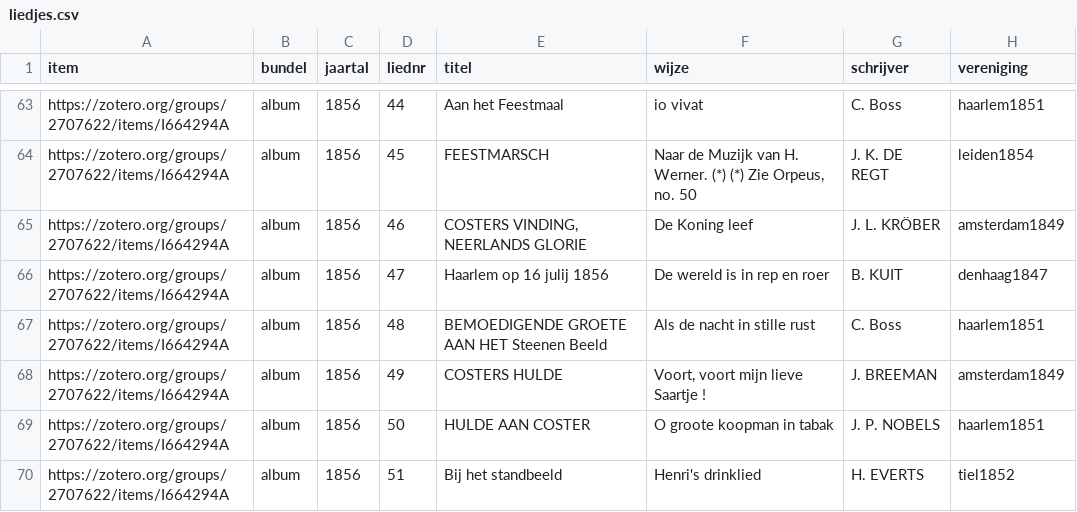
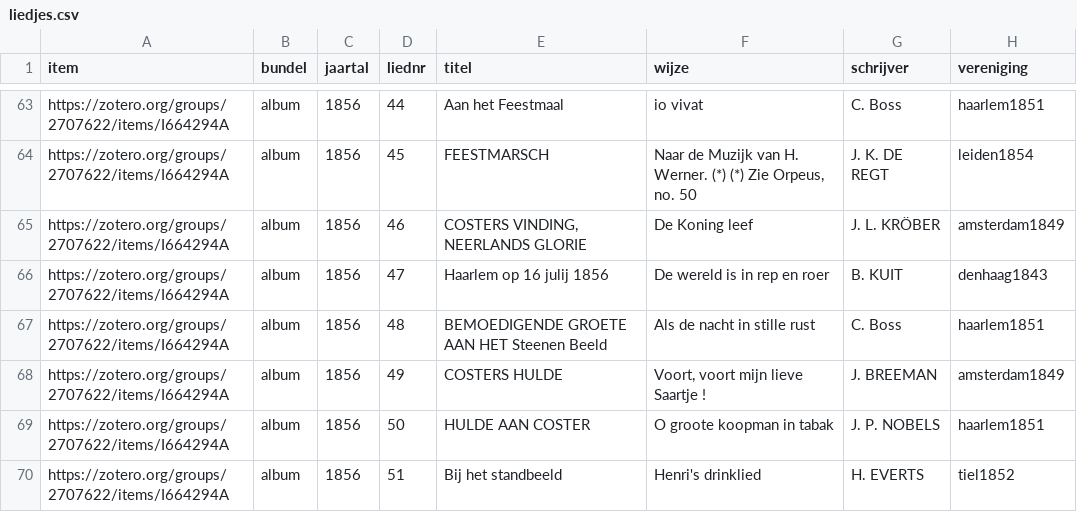
Before and after one commit to ivozandhuis/typografische-verenigingen, a CSV file: data/liedjes/liedjes.csv, drawn as a sheet; only a part is shown, gaps mark what is left out; the diff covers the shown part only.

```diff
--- a/data/liedjes/liedjes.csv
+++ b/data/liedjes/liedjes.csv
@@ -65,3 +65,3 @@ https://zotero.org/groups/2707622/items/I664294A,album,1856,45,FEESTMARSCH,"Naar
 https://zotero.org/groups/2707622/items/I664294A,album,1856,46,"COSTERS VINDING, NEERLANDS GLORIE",De Koning leef,J. L. KRÖBER,amsterdam1849
-https://zotero.org/groups/2707622/items/I664294A,album,1856,47,Haarlem op 16 julij 1856,De wereld is in rep en roer,B. KUIT,denhaag1847
+https://zotero.org/groups/2707622/items/I664294A,album,1856,47,Haarlem op 16 julij 1856,De wereld is in rep en roer,B. KUIT,denhaag1843
 https://zotero.org/groups/2707622/items/I664294A,album,1856,48,BEMOEDIGENDE GROETE AAN HET Steenen Beeld,Als de nacht in stille rust,C. Boss,haarlem1851
```
Also changed, not shown: 10 edited cells elsewhere in this file, scripts/openarch/aktes.csv, 4 other files.
